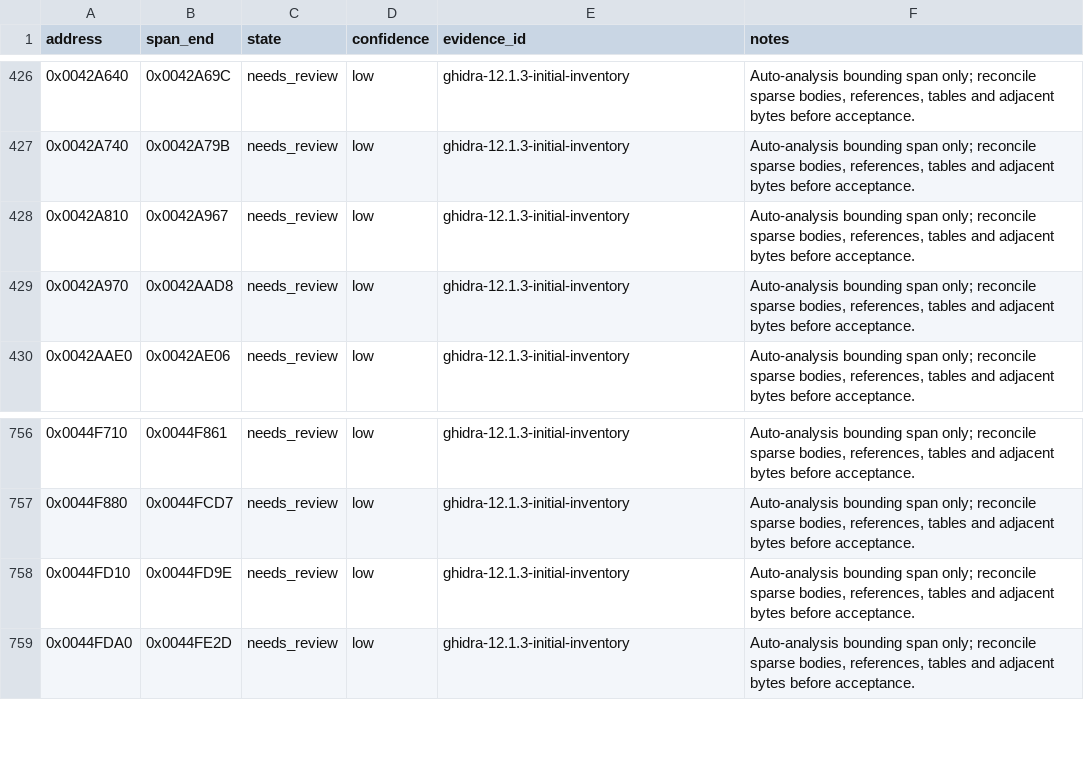
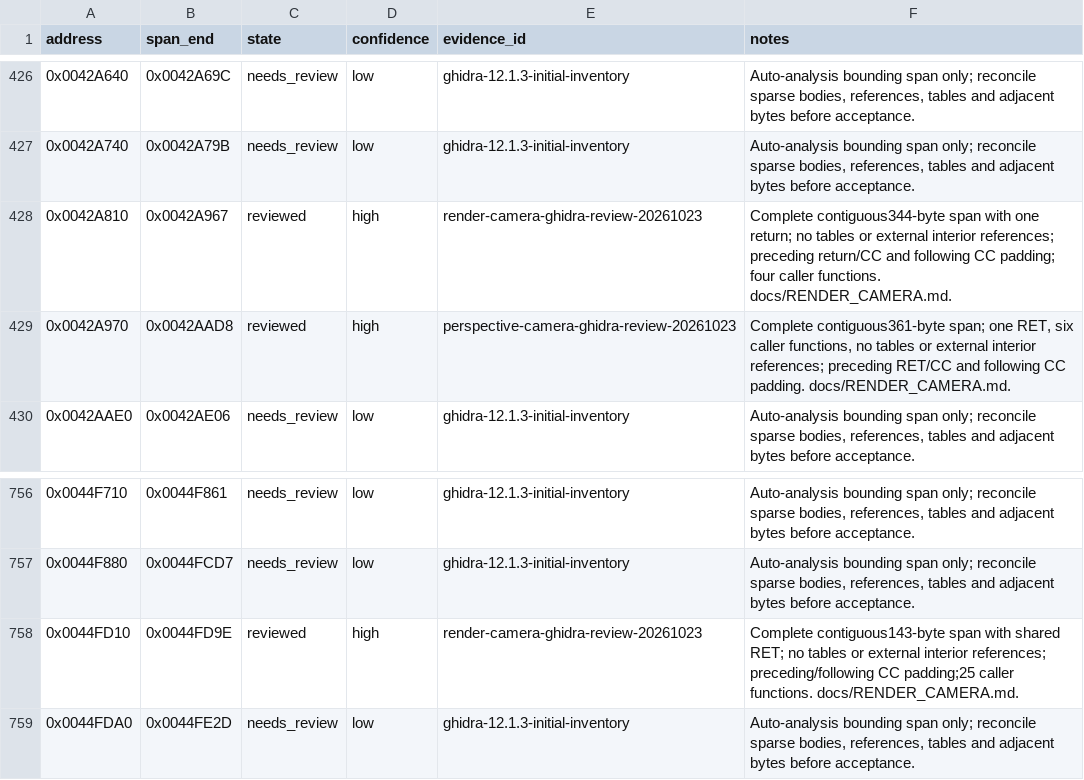
Before and after one commit to N0zoM1z0/th11, a CSV file: config/function-boundaries.csv, drawn as a sheet; only a part is shown, gaps mark what is left out.

```diff
--- a/config/function-boundaries.csv
+++ b/config/function-boundaries.csv
@@ -427,4 +427,4 @@ address,span_end,state,confidence,evidence_id,notes
 0x0042A740,0x0042A79B,needs_review,low,ghidra-12.1.3-initial-inventory,"Auto-analysis bounding span only; reconcile sparse bodies, references, tables and adjacent bytes before acceptance."
-0x0042A810,0x0042A967,needs_review,low,ghidra-12.1.3-initial-inventory,"Auto-analysis bounding span only; reconcile sparse bodies, references, tables and adjacent bytes before acceptance."
-0x0042A970,0x0042AAD8,needs_review,low,ghidra-12.1.3-initial-inventory,"Auto-analysis bounding span only; reconcile sparse bodies, references, tables and adjacent bytes before acceptance."
+0x0042A810,0x0042A967,reviewed,high,render-camera-ghidra-review-20261023,Complete contiguous344-byte span with one return; no tables or external interior references; preceding return/CC and following CC padding; four caller functions. docs/RENDER_CAMERA.md.
+0x0042A970,0x0042AAD8,reviewed,high,perspective-camera-ghidra-review-20261023,"Complete contiguous361-byte span; one RET, six caller functions, no tables or external interior references; preceding RET/CC and following CC padding. docs/RENDER_CAMERA.md."
 0x0042AAE0,0x0042AE06,needs_review,low,ghidra-12.1.3-initial-inventory,"Auto-analysis bounding span only; reconcile sparse bodies, references, tables and adjacent bytes before acceptance."
@@ -757,3 +757,3 @@ address,span_end,state,confidence,evidence_id,notes
 0x0044F880,0x0044FCD7,needs_review,low,ghidra-12.1.3-initial-inventory,"Auto-analysis bounding span only; reconcile sparse bodies, references, tables and adjacent bytes before acceptance."
-0x0044FD10,0x0044FD9E,needs_review,low,ghidra-12.1.3-initial-inventory,"Auto-analysis bounding span only; reconcile sparse bodies, references, tables and adjacent bytes before acceptance."
+0x0044FD10,0x0044FD9E,reviewed,high,render-camera-ghidra-review-20261023,Complete contiguous143-byte span with shared RET; no tables or external interior references; preceding/following CC padding;25 caller functions. docs/RENDER_CAMERA.md.
 0x0044FDA0,0x0044FE2D,needs_review,low,ghidra-12.1.3-initial-inventory,"Auto-analysis bounding span only; reconcile sparse bodies, references, tables and adjacent bytes before acceptance."
```
Also changed, not shown: config/function-origins.csv, config/functions.csv, 18 other files.
